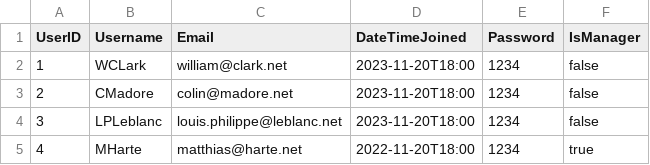
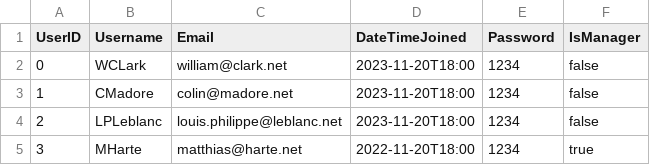
Before and after one commit to WillukuC/OOP2-SD-Integration-Project, a CSV file: OOP2/src/main/resources/com/example/oop2/Data/users.csv, drawn as a sheet.

Commit message:
Data validation for Movie, ScreeningRoom, Showtime, Ticket, User.
Changed the IDs of showtimes.csv, tickets.csv, users.csv to start with 0 instead of 1.

```diff
--- a/OOP2/src/main/resources/com/example/oop2/Data/users.csv
+++ b/OOP2/src/main/resources/com/example/oop2/Data/users.csv
@@ -1,5 +1,5 @@
 UserID,Username,Email,DateTimeJoined,Password,IsManager
-1,WCLark,william@clark.net,2023-11-20T18:00,1234,false
-2,CMadore,colin@madore.net,2023-11-20T18:00,1234,false
-3,LPLeblanc,louis.philippe@leblanc.net,2023-11-20T18:00,1234,false
-4,MHarte,matthias@harte.net,2022-11-20T18:00,1234,true
+0,WCLark,william@clark.net,2023-11-20T18:00,1234,false
+1,CMadore,colin@madore.net,2023-11-20T18:00,1234,false
+2,LPLeblanc,louis.philippe@leblanc.net,2023-11-20T18:00,1234,false
+3,MHarte,matthias@harte.net,2022-11-20T18:00,1234,true
```
Also changed, not shown: OOP2/src/main/resources/com/example/oop2/Data/showtimes.csv, OOP2/src/main/resources/com/example/oop2/Data/tickets.csv, 5 other files.
